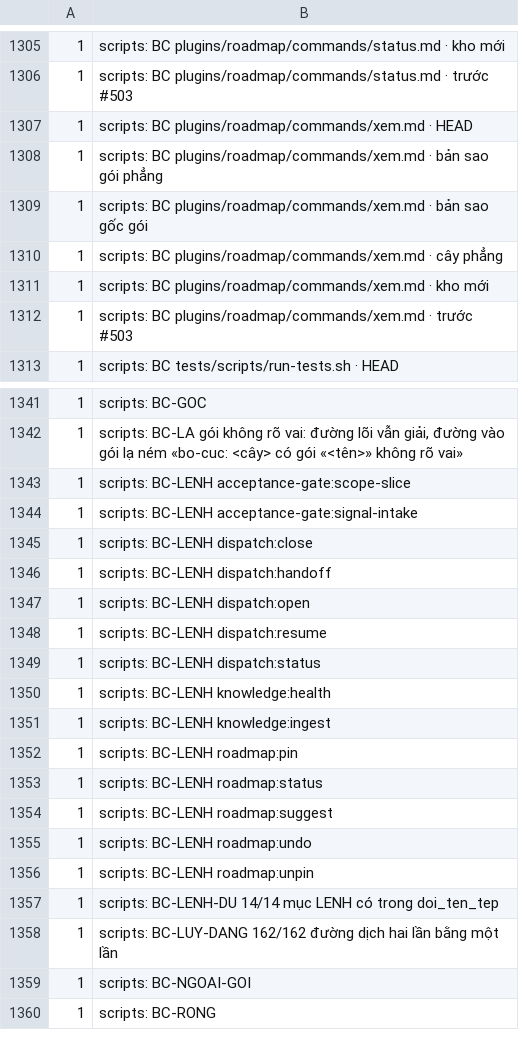
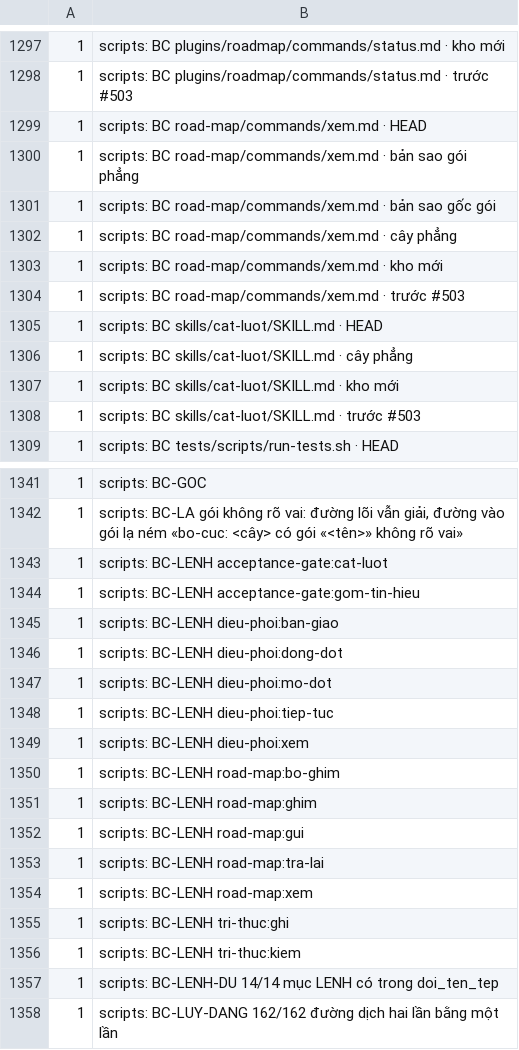
Before and after one commit to phanlemanh/delivery-loop, a TSV file: migration/kich-ban/ket-qua/giu-khoa/tui-cu.tsv, drawn as a sheet; only a part is shown, gaps mark what is left out; the shorter side is filled out with more unchanged rows; the diff covers the shown part only.

```diff
--- a/migration/kich-ban/ket-qua/giu-khoa/tui-cu.tsv
+++ b/migration/kich-ban/ket-qua/giu-khoa/tui-cu.tsv
@@ -1306,8 +1298,12 @@
 1	scripts: BC plugins/roadmap/commands/status.md · trước #503
-1	scripts: BC plugins/roadmap/commands/xem.md · HEAD
-1	scripts: BC plugins/roadmap/commands/xem.md · bản sao gói phẳng
-1	scripts: BC plugins/roadmap/commands/xem.md · bản sao gốc gói
-1	scripts: BC plugins/roadmap/commands/xem.md · cây phẳng
-1	scripts: BC plugins/roadmap/commands/xem.md · kho mới
-1	scripts: BC plugins/roadmap/commands/xem.md · trước #503
+1	scripts: BC road-map/commands/xem.md · HEAD
+1	scripts: BC road-map/commands/xem.md · bản sao gói phẳng
+1	scripts: BC road-map/commands/xem.md · bản sao gốc gói
+1	scripts: BC road-map/commands/xem.md · cây phẳng
+1	scripts: BC road-map/commands/xem.md · kho mới
+1	scripts: BC road-map/commands/xem.md · trước #503
+1	scripts: BC skills/cat-luot/SKILL.md · HEAD
+1	scripts: BC skills/cat-luot/SKILL.md · cây phẳng
+1	scripts: BC skills/cat-luot/SKILL.md · kho mới
+1	scripts: BC skills/cat-luot/SKILL.md · trước #503
 1	scripts: BC tests/scripts/run-tests.sh · HEAD
@@ -1342,16 +1342,16 @@
 1	scripts: BC-LA gói không rõ vai: đường lõi vẫn giải, đường vào gói lạ ném «bo-cuc: <cây> có gói «<tên>» không rõ vai»
-1	scripts: BC-LENH acceptance-gate:scope-slice
-1	scripts: BC-LENH acceptance-gate:signal-intake
-1	scripts: BC-LENH dispatch:close
-1	scripts: BC-LENH dispatch:handoff
-1	scripts: BC-LENH dispatch:open
-1	scripts: BC-LENH dispatch:resume
-1	scripts: BC-LENH dispatch:status
-1	scripts: BC-LENH knowledge:health
-1	scripts: BC-LENH knowledge:ingest
-1	scripts: BC-LENH roadmap:pin
-1	scripts: BC-LENH roadmap:status
-1	scripts: BC-LENH roadmap:suggest
-1	scripts: BC-LENH roadmap:undo
-1	scripts: BC-LENH roadmap:unpin
+1	scripts: BC-LENH acceptance-gate:cat-luot
+1	scripts: BC-LENH acceptance-gate:gom-tin-hieu
+1	scripts: BC-LENH dieu-phoi:ban-giao
+1	scripts: BC-LENH dieu-phoi:dong-dot
+1	scripts: BC-LENH dieu-phoi:mo-dot
+1	scripts: BC-LENH dieu-phoi:tiep-tuc
+1	scripts: BC-LENH dieu-phoi:xem
+1	scripts: BC-LENH road-map:bo-ghim
+1	scripts: BC-LENH road-map:ghim
+1	scripts: BC-LENH road-map:gui
+1	scripts: BC-LENH road-map:tra-lai
+1	scripts: BC-LENH road-map:xem
+1	scripts: BC-LENH tri-thuc:ghi
+1	scripts: BC-LENH tri-thuc:kiem
 1	scripts: BC-LENH-DU 14/14 mục LENH có trong doi_ten_tep
```
Also changed, not shown: 19 added rows, 12 removed rows and 5 edited cells elsewhere in this file, 7 other files.
